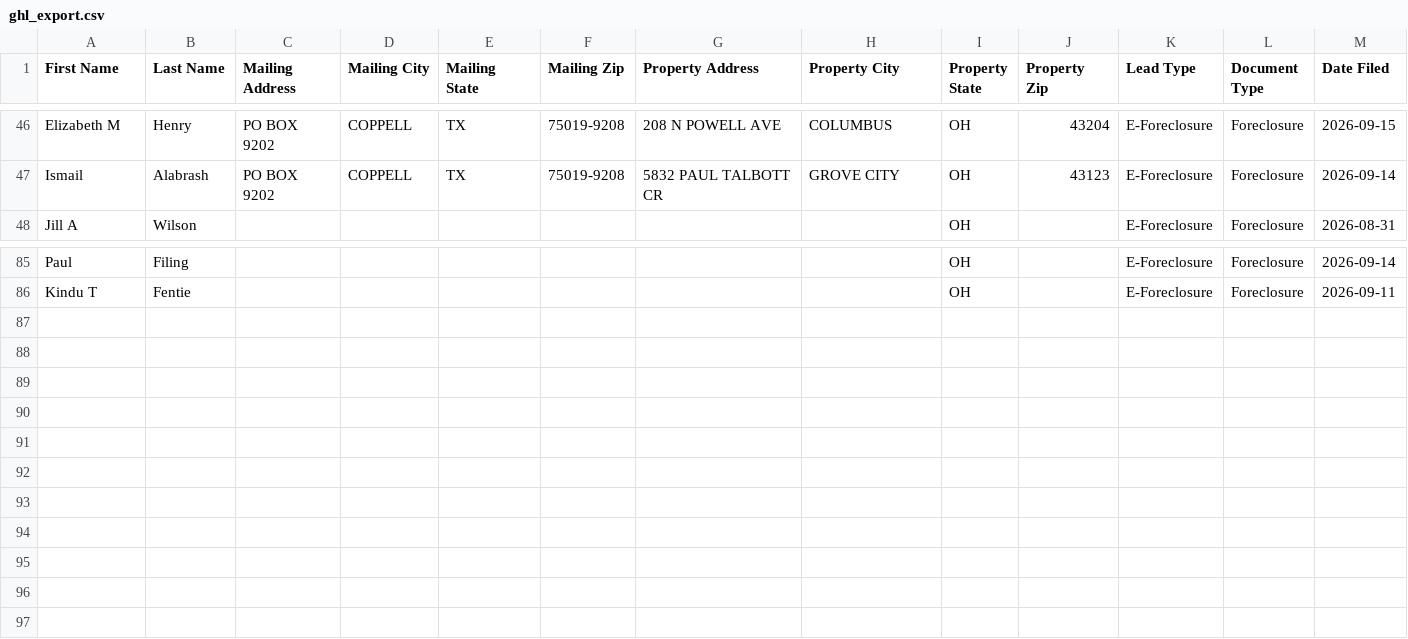
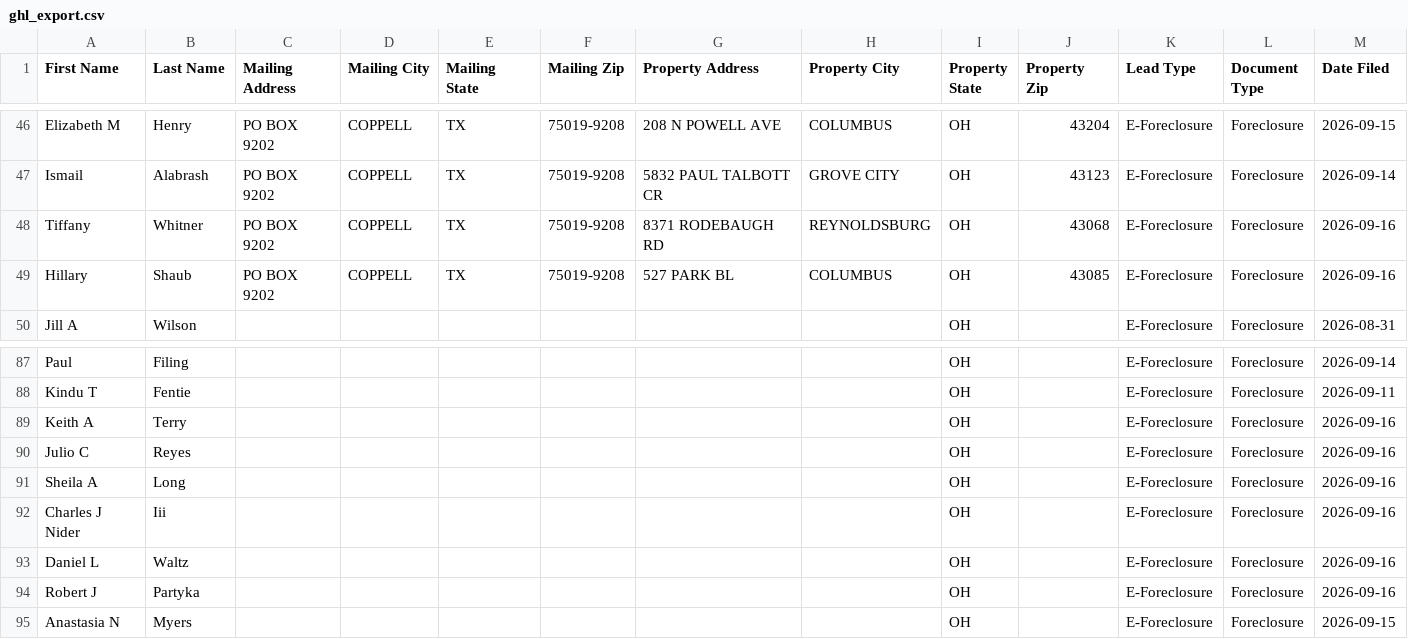
Before and after one commit to mauricewilli572000-cloud/franklin-foreclosure-scraper, a CSV file: dashboard/ghl_export.csv, drawn as a sheet; only a part is shown, gaps mark what is left out; rows hold the shown columns only; the diff names each change by its address in the sheet, - before the commit and + after, or states it on an @@ line.

```diff
--- a/dashboard/ghl_export.csv
+++ b/dashboard/ghl_export.csv
+row 48: Tiffany | Whitner | PO BOX 9202 | COPPELL | TX | 75019-9208 | 8371 RODEBAUGH RD | REYNOLDSBURG | OH | 43068 | E-Foreclosure | Foreclosure | 2026-09-16
+row 49: Hillary | Shaub | PO BOX 9202 | COPPELL | TX | 75019-9208 | 527 PARK BL | COLUMBUS | OH | 43085 | E-Foreclosure | Foreclosure | 2026-09-16
+row 89: Keith A | Terry |  |  |  |  |  |  | OH |  | E-Foreclosure | Foreclosure | 2026-09-16
+row 90: Julio C | Reyes |  |  |  |  |  |  | OH |  | E-Foreclosure | Foreclosure | 2026-09-16
+row 91: Sheila A | Long |  |  |  |  |  |  | OH |  | E-Foreclosure | Foreclosure | 2026-09-16
+row 92: Charles J Nider | Iii |  |  |  |  |  |  | OH |  | E-Foreclosure | Foreclosure | 2026-09-16
+row 93: Daniel L | Waltz |  |  |  |  |  |  | OH |  | E-Foreclosure | Foreclosure | 2026-09-16
+row 94: Robert J | Partyka |  |  |  |  |  |  | OH |  | E-Foreclosure | Foreclosure | 2026-09-16
+row 95: Anastasia N | Myers |  |  |  |  |  |  | OH |  | E-Foreclosure | Foreclosure | 2026-09-15
```
Also changed, not shown: 2 other files.
